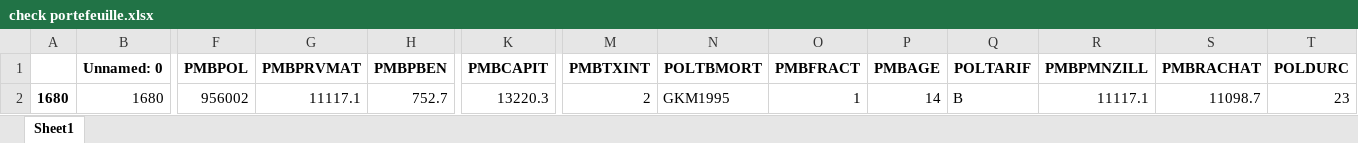
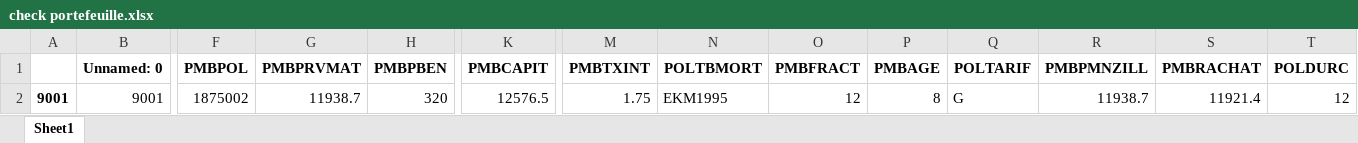
Before and after one commit to JoelImperio/TestFlask, an Excel workbook: check portefeuille.xlsx, sheet Sheet1, drawn as a sheet; only a part is shown, gaps mark what is left out; values as stored, in another font and other column widths than the file's, no borders; the diff covers the shown part only; the diff names each change by its address in the sheet, - before the commit and + after, or states it on an @@ line.

```diff
--- a/check portefeuille.xlsx (sheet Sheet1)
+++ b/check portefeuille.xlsx (sheet Sheet1)
-A2: 1680
+A2: 9001
-B2 (Unnamed: 0): 1680
+B2 (Unnamed: 0): 9001
-F2 (PMBPOL): 956002
+F2 (PMBPOL): 1875002
-G2 (PMBPRVMAT): 11117.1
+G2 (PMBPRVMAT): 11938.7
-H2 (PMBPBEN): 752.7
+H2 (PMBPBEN): 320
-K2 (PMBCAPIT): 13220.3
+K2 (PMBCAPIT): 12576.5
-M2 (PMBTXINT): 2
+M2 (PMBTXINT): 1.75
-N2 (POLTBMORT): GKM1995
+N2 (POLTBMORT): EKM1995
-O2 (PMBFRACT): 1
+O2 (PMBFRACT): 12
-P2 (PMBAGE): 14
+P2 (PMBAGE): 8
-Q2 (POLTARIF): B
+Q2 (POLTARIF): G
-R2 (PMBPMNZILL): 11117.1
+R2 (PMBPMNZILL): 11938.7
-S2 (PMBRACHAT): 11098.7
+S2 (PMBRACHAT): 11921.4
-T2 (POLDURC): 23
+T2 (POLDURC): 12
```
Also changed, not shown: 23 edited cells elsewhere in this sheet, 4 other files.
